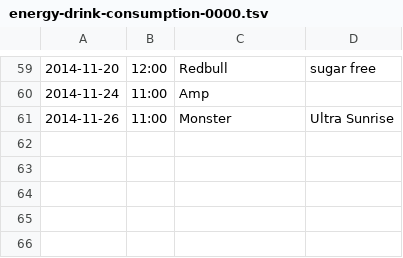
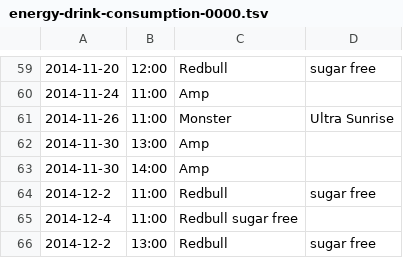
Before and after one commit to bstempi/self-data, a TSV file: energy-drink-consumption/energy-drink-consumption-0000.tsv, drawn as a sheet; only a part is shown, gaps mark what is left out; the diff names each change by its address in the sheet, - before the commit and + after, or states it on an @@ line.

Commit message:
Recording progress

```diff
--- a/energy-drink-consumption/energy-drink-consumption-0000.tsv
+++ b/energy-drink-consumption/energy-drink-consumption-0000.tsv
+row 62: 2014-11-30 | 13:00 | Amp
+row 63: 2014-11-30 | 14:00 | Amp
+row 64: 2014-12-2 | 11:00 | Redbull | sugar free
+row 65: 2014-12-4 | 11:00 | Redbull sugar free
+row 66: 2014-12-2 | 13:00 | Redbull | sugar free
```
